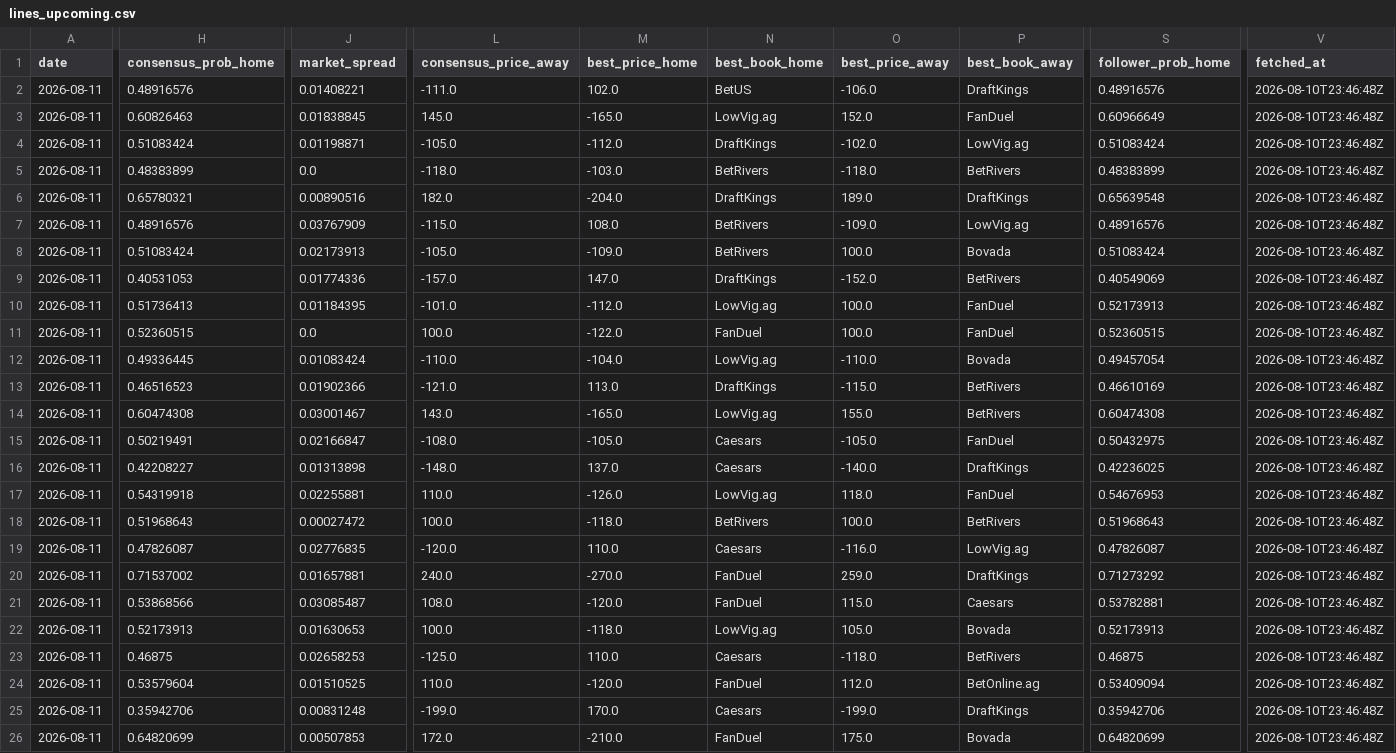
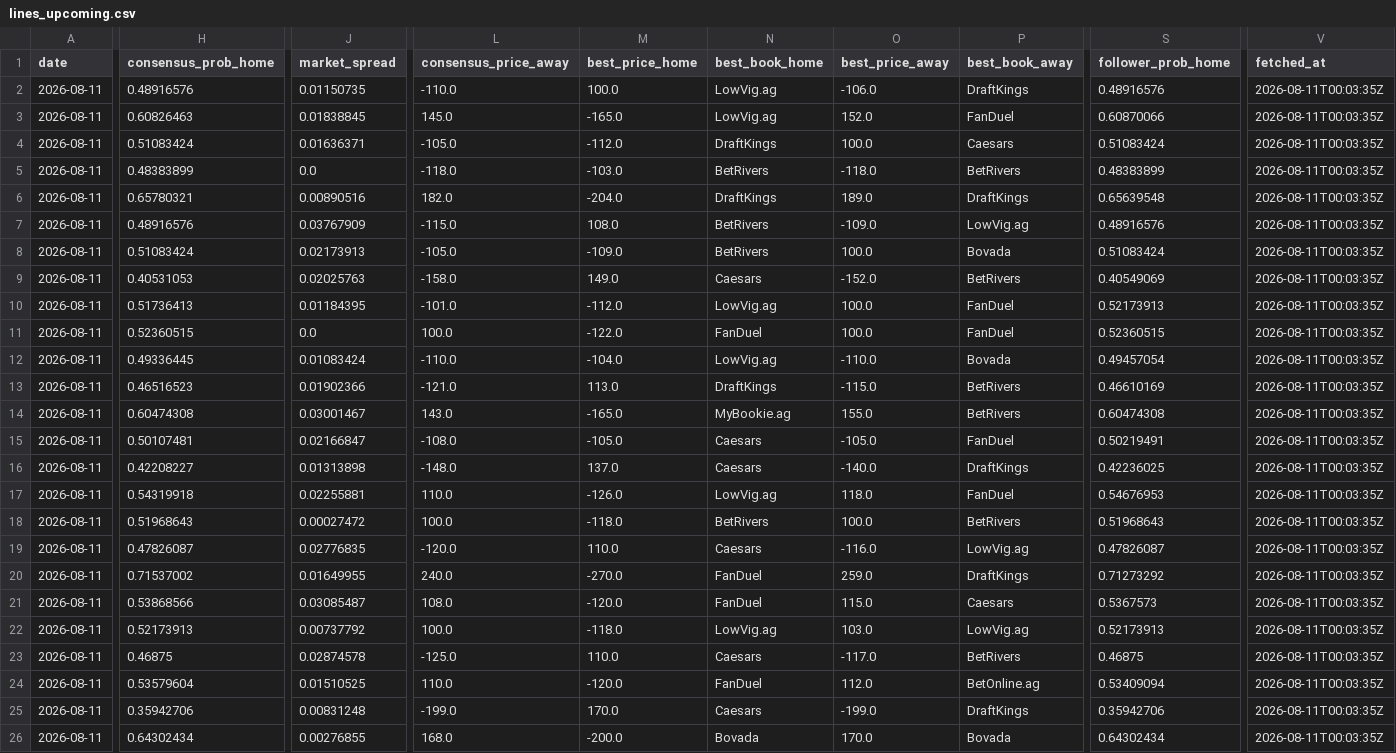
Before and after one commit to joshuakingsland/claude-diamond, a CSV file: data/lines_upcoming.csv, drawn as a sheet; only a part is shown, gaps mark what is left out; the diff covers the shown part only; the diff names each change by its address in the sheet, - before the commit and + after, or states it on an @@ line.

```diff
--- a/data/lines_upcoming.csv
+++ b/data/lines_upcoming.csv
-J2 (market_spread): 0.01408221
+J2 (market_spread): 0.01150735
-L2 (consensus_price_away): -111.0
+L2 (consensus_price_away): -110.0
-M2 (best_price_home): 102.0
+M2 (best_price_home): 100.0
-N2 (best_book_home): BetUS
+N2 (best_book_home): LowVig.ag
-V2:V26 (fetched_at): 2026-08-10T23:46:48Z
+V2:V26 (fetched_at): 2026-08-11T00:03:35Z
-S3 (follower_prob_home): 0.60966649
+S3 (follower_prob_home): 0.60870066
-J4 (market_spread): 0.01198871
+J4 (market_spread): 0.01636371
-O4 (best_price_away): -102.0
+O4 (best_price_away): 100.0
-P4 (best_book_away): LowVig.ag
+P4 (best_book_away): Caesars
-J9 (market_spread): 0.01774336
+J9 (market_spread): 0.02025763
-L9 (consensus_price_away): -157.0
+L9 (consensus_price_away): -158.0
-M9 (best_price_home): 147.0
+M9 (best_price_home): 149.0
-N9 (best_book_home): DraftKings
+N9 (best_book_home): Caesars
-N14 (best_book_home): LowVig.ag
+N14 (best_book_home): MyBookie.ag
-H15 (consensus_prob_home): 0.50219491
+H15 (consensus_prob_home): 0.50107481
-S15 (follower_prob_home): 0.50432975
+S15 (follower_prob_home): 0.50219491
-J20 (market_spread): 0.01657881
+J20 (market_spread): 0.01649955
-S21 (follower_prob_home): 0.53782881
+S21 (follower_prob_home): 0.5367573
-J22 (market_spread): 0.01630653
+J22 (market_spread): 0.00737792
-O22 (best_price_away): 105.0
+O22 (best_price_away): 103.0
-P22 (best_book_away): Bovada
+P22 (best_book_away): LowVig.ag
-J23 (market_spread): 0.02658253
+J23 (market_spread): 0.02874578
-O23 (best_price_away): -118.0
+O23 (best_price_away): -117.0
-H26 (consensus_prob_home): 0.64820699
+H26 (consensus_prob_home): 0.64302434
-J26 (market_spread): 0.00507853
+J26 (market_spread): 0.00276855
-L26 (consensus_price_away): 172.0
+L26 (consensus_price_away): 168.0
-M26 (best_price_home): -210.0
+M26 (best_price_home): -200.0
-N26 (best_book_home): FanDuel
+N26 (best_book_home): Bovada
-O26 (best_price_away): 175.0
+O26 (best_price_away): 170.0
-S26 (follower_prob_home): 0.64820699
+S26 (follower_prob_home): 0.64302434
```
Also changed, not shown: 86 edited cells elsewhere in this file, data/credit_log.csv, data/predictions_upcoming.csv, 6 other files.
